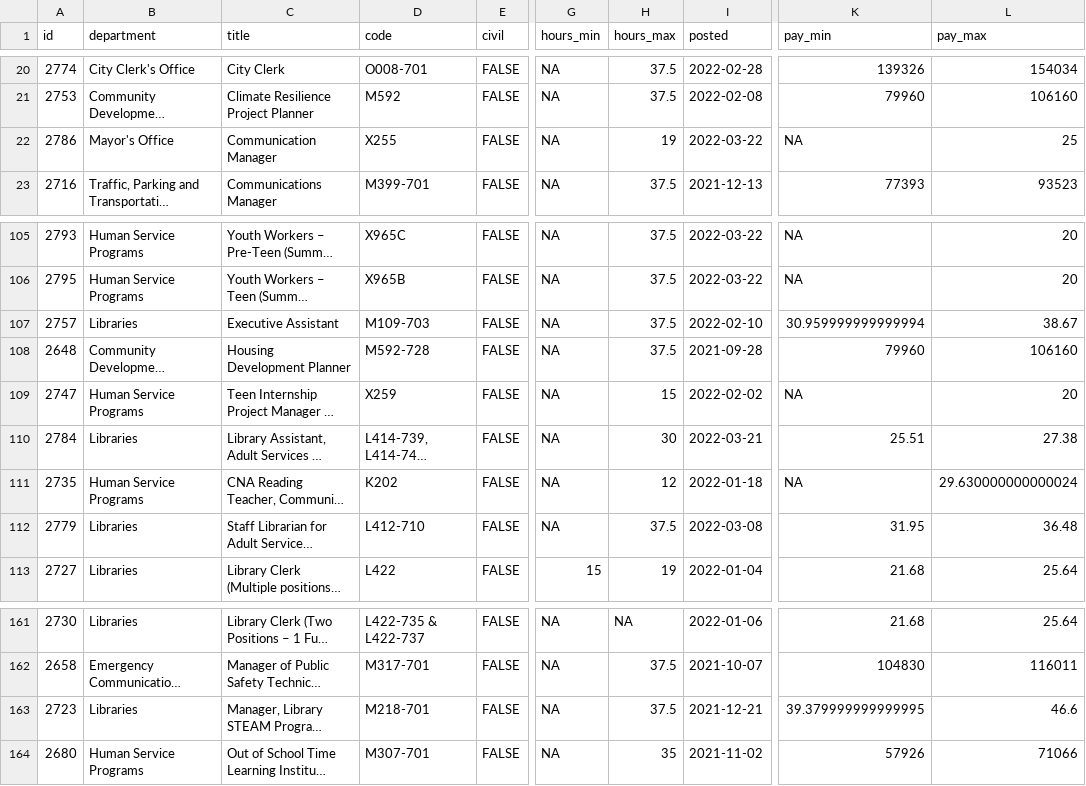
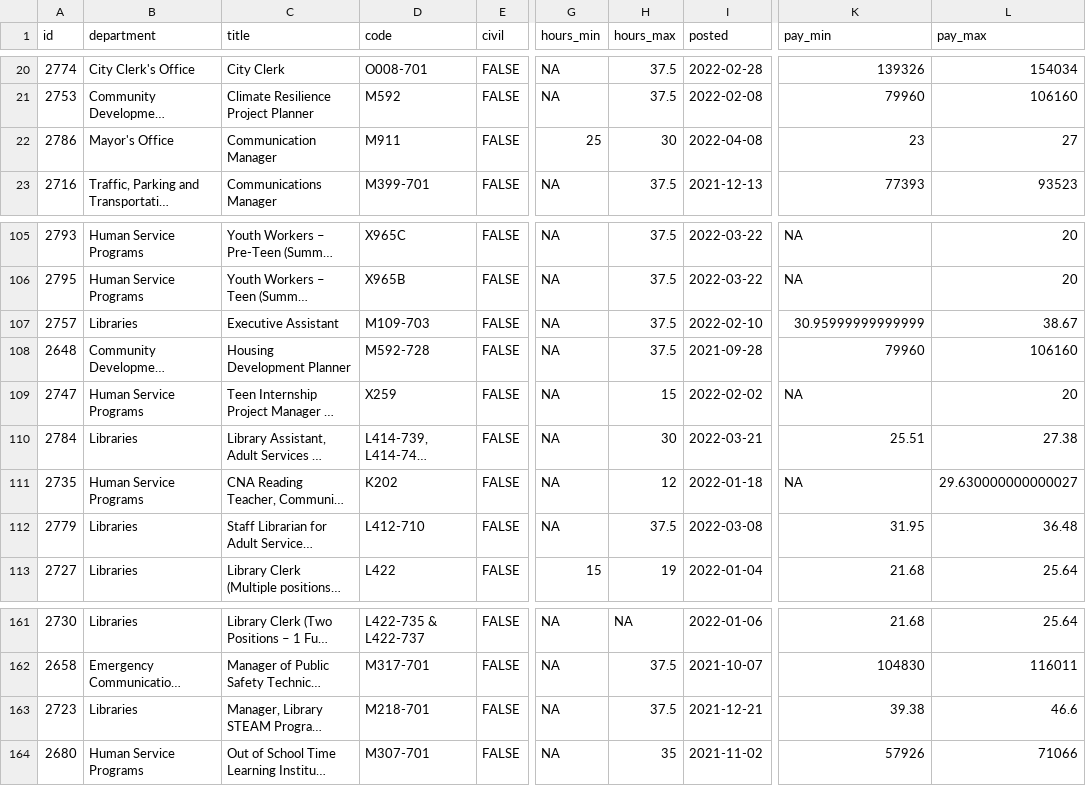
Before and after one commit to runkelcorey/cambridge-jobs, a CSV file: data/jobs.csv, drawn as a sheet; only a part is shown, gaps mark what is left out; long unchanged cells end in …; the diff names each change by its address in the sheet, - before the commit and + after, or states it on an @@ line.

```diff
--- a/data/jobs.csv
+++ b/data/jobs.csv
-D22 (code): X255
+D22 (code): M911
-G22 (hours_min): NA
+G22 (hours_min): 25
-H22 (hours_max): 19
+H22 (hours_max): 30
-I22 (posted): 2022-03-22
+I22 (posted): 2022-04-08
-K22 (pay_min): NA
+K22 (pay_min): 23
-L22 (pay_max): 25
+L22 (pay_max): 27
-K107 (pay_min): 30.959999999999994
+K107 (pay_min): 30.95999999999999
-L111 (pay_max): 29.630000000000024
+L111 (pay_max): 29.630000000000027
-K163 (pay_min): 39.379999999999995
+K163 (pay_min): 39.38
```
